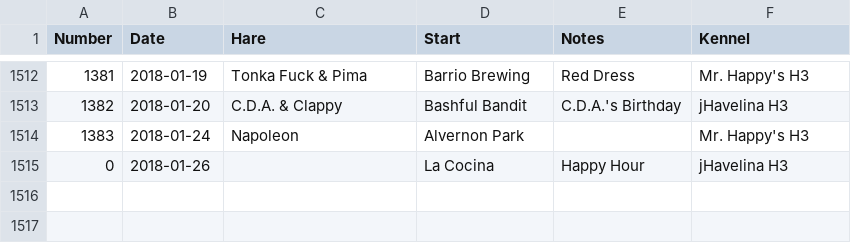
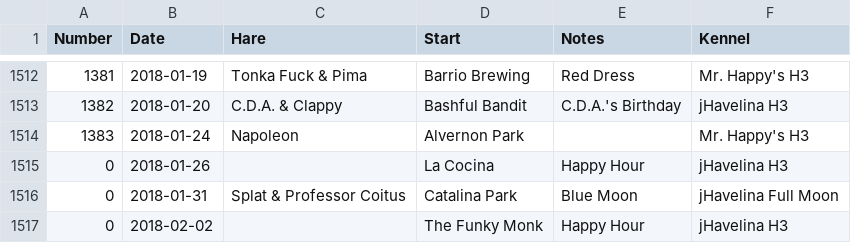
Before and after one commit to weaverba137/weaverba137.github.io, a CSV file: lib/hashes.csv, drawn as a sheet; only a part is shown, gaps mark what is left out; the diff names each change by its address in the sheet, - before the commit and + after, or states it on an @@ line.

Commit message:
add hashes

```diff
--- a/lib/hashes.csv
+++ b/lib/hashes.csv
+row 1516: 0 | 2018-01-31 | Splat & Professor Coitus | Catalina Park | Blue Moon | jHavelina Full Moon
+row 1517: 0 | 2018-02-02 |  | The Funky Monk | Happy Hour | jHavelina H3
```
